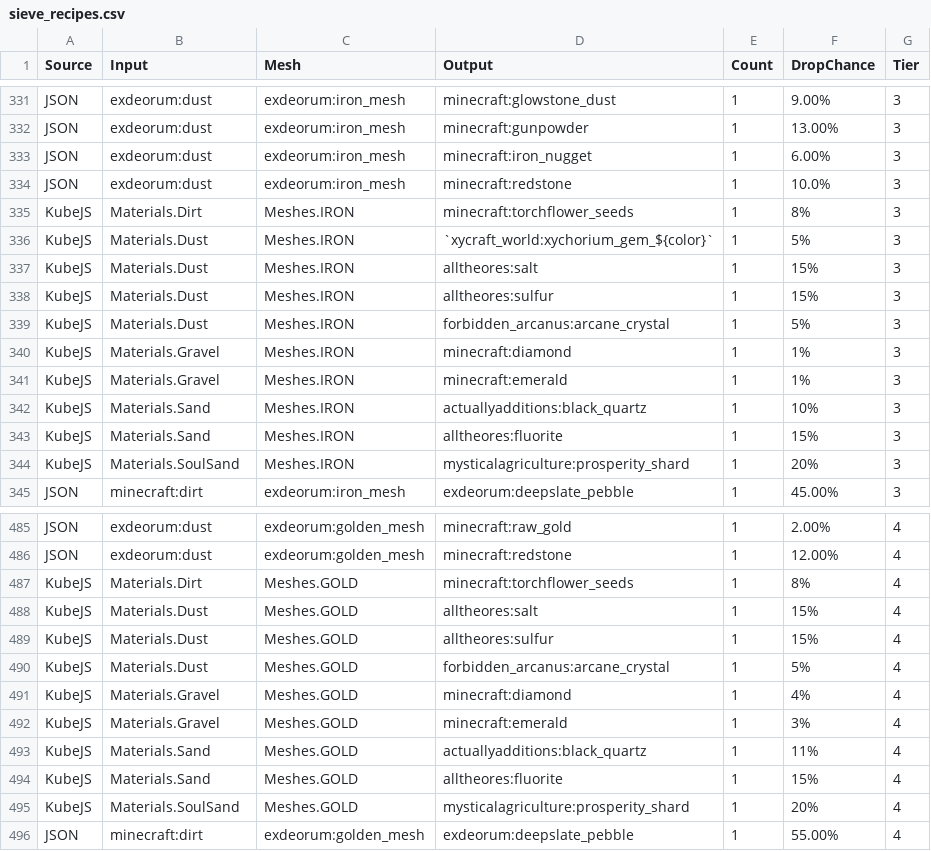
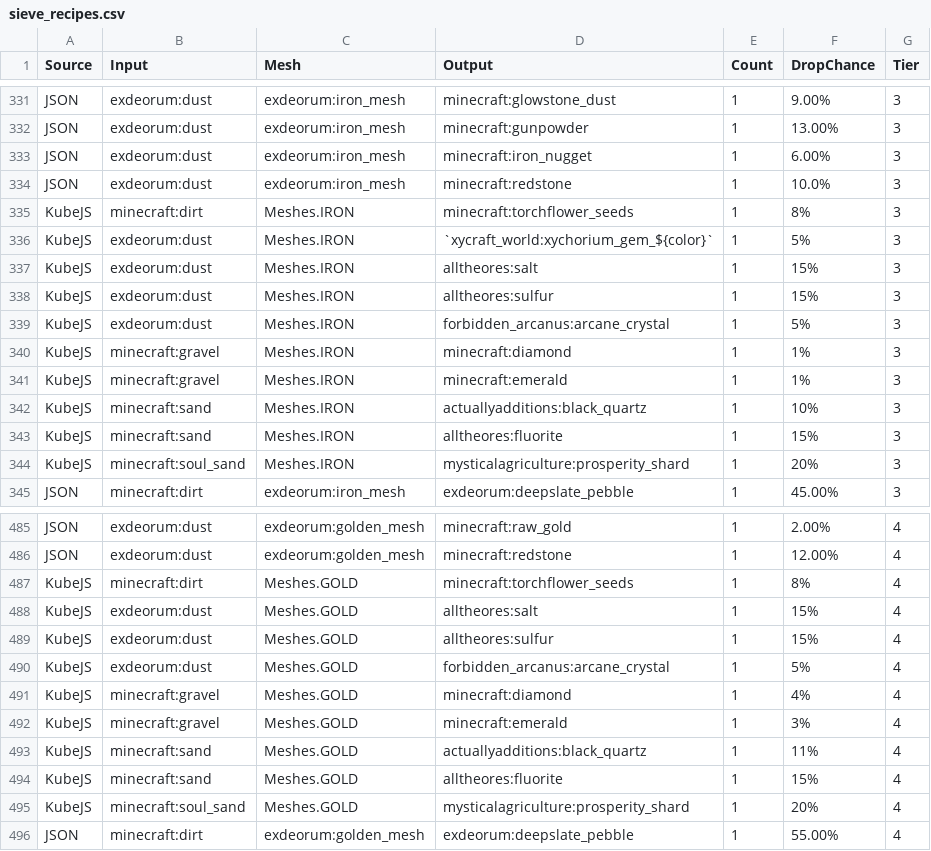
Before and after one commit to andrewbaylissphotography/ATM10TTS-Sieve, a CSV file: sieve_recipes.csv, drawn as a sheet; only a part is shown, gaps mark what is left out; the diff covers the shown part only.

```diff
--- a/sieve_recipes.csv
+++ b/sieve_recipes.csv
@@ -334,12 +334,12 @@
 "JSON","exdeorum:dust","exdeorum:iron_mesh","minecraft:redstone","1","10.0%","3"
-"KubeJS","Materials.Dirt","Meshes.IRON","minecraft:torchflower_seeds","1","8%","3"
-"KubeJS","Materials.Dust","Meshes.IRON","`xycraft_world:xychorium_gem_${color}`","1","5%","3"
-"KubeJS","Materials.Dust","Meshes.IRON","alltheores:salt","1","15%","3"
-"KubeJS","Materials.Dust","Meshes.IRON","alltheores:sulfur","1","15%","3"
-"KubeJS","Materials.Dust","Meshes.IRON","forbidden_arcanus:arcane_crystal","1","5%","3"
-"KubeJS","Materials.Gravel","Meshes.IRON","minecraft:diamond","1","1%","3"
-"KubeJS","Materials.Gravel","Meshes.IRON","minecraft:emerald","1","1%","3"
-"KubeJS","Materials.Sand","Meshes.IRON","actuallyadditions:black_quartz","1","10%","3"
-"KubeJS","Materials.Sand","Meshes.IRON","alltheores:fluorite","1","15%","3"
-"KubeJS","Materials.SoulSand","Meshes.IRON","mysticalagriculture:prosperity_shard","1","20%","3"
+"KubeJS","minecraft:dirt","Meshes.IRON","minecraft:torchflower_seeds","1","8%","3"
+"KubeJS","exdeorum:dust","Meshes.IRON","`xycraft_world:xychorium_gem_${color}`","1","5%","3"
+"KubeJS","exdeorum:dust","Meshes.IRON","alltheores:salt","1","15%","3"
+"KubeJS","exdeorum:dust","Meshes.IRON","alltheores:sulfur","1","15%","3"
+"KubeJS","exdeorum:dust","Meshes.IRON","forbidden_arcanus:arcane_crystal","1","5%","3"
+"KubeJS","minecraft:gravel","Meshes.IRON","minecraft:diamond","1","1%","3"
+"KubeJS","minecraft:gravel","Meshes.IRON","minecraft:emerald","1","1%","3"
+"KubeJS","minecraft:sand","Meshes.IRON","actuallyadditions:black_quartz","1","10%","3"
+"KubeJS","minecraft:sand","Meshes.IRON","alltheores:fluorite","1","15%","3"
+"KubeJS","minecraft:soul_sand","Meshes.IRON","mysticalagriculture:prosperity_shard","1","20%","3"
 "JSON","minecraft:dirt","exdeorum:iron_mesh","exdeorum:deepslate_pebble","1","45.00%","3"
@@ -486,11 +486,11 @@
 "JSON","exdeorum:dust","exdeorum:golden_mesh","minecraft:redstone","1","12.00%","4"
-"KubeJS","Materials.Dirt","Meshes.GOLD","minecraft:torchflower_seeds","1","8%","4"
-"KubeJS","Materials.Dust","Meshes.GOLD","alltheores:salt","1","15%","4"
-"KubeJS","Materials.Dust","Meshes.GOLD","alltheores:sulfur","1","15%","4"
-"KubeJS","Materials.Dust","Meshes.GOLD","forbidden_arcanus:arcane_crystal","1","5%","4"
-"KubeJS","Materials.Gravel","Meshes.GOLD","minecraft:diamond","1","4%","4"
-"KubeJS","Materials.Gravel","Meshes.GOLD","minecraft:emerald","1","3%","4"
-"KubeJS","Materials.Sand","Meshes.GOLD","actuallyadditions:black_quartz","1","11%","4"
-"KubeJS","Materials.Sand","Meshes.GOLD","alltheores:fluorite","1","15%","4"
-"KubeJS","Materials.SoulSand","Meshes.GOLD","mysticalagriculture:prosperity_shard","1","20%","4"
+"KubeJS","minecraft:dirt","Meshes.GOLD","minecraft:torchflower_seeds","1","8%","4"
+"KubeJS","exdeorum:dust","Meshes.GOLD","alltheores:salt","1","15%","4"
+"KubeJS","exdeorum:dust","Meshes.GOLD","alltheores:sulfur","1","15%","4"
+"KubeJS","exdeorum:dust","Meshes.GOLD","forbidden_arcanus:arcane_crystal","1","5%","4"
+"KubeJS","minecraft:gravel","Meshes.GOLD","minecraft:diamond","1","4%","4"
+"KubeJS","minecraft:gravel","Meshes.GOLD","minecraft:emerald","1","3%","4"
+"KubeJS","minecraft:sand","Meshes.GOLD","actuallyadditions:black_quartz","1","11%","4"
+"KubeJS","minecraft:sand","Meshes.GOLD","alltheores:fluorite","1","15%","4"
+"KubeJS","minecraft:soul_sand","Meshes.GOLD","mysticalagriculture:prosperity_shard","1","20%","4"
 "JSON","minecraft:dirt","exdeorum:golden_mesh","exdeorum:deepslate_pebble","1","55.00%","4"
```
Also changed, not shown: 35 edited cells elsewhere in this file.
